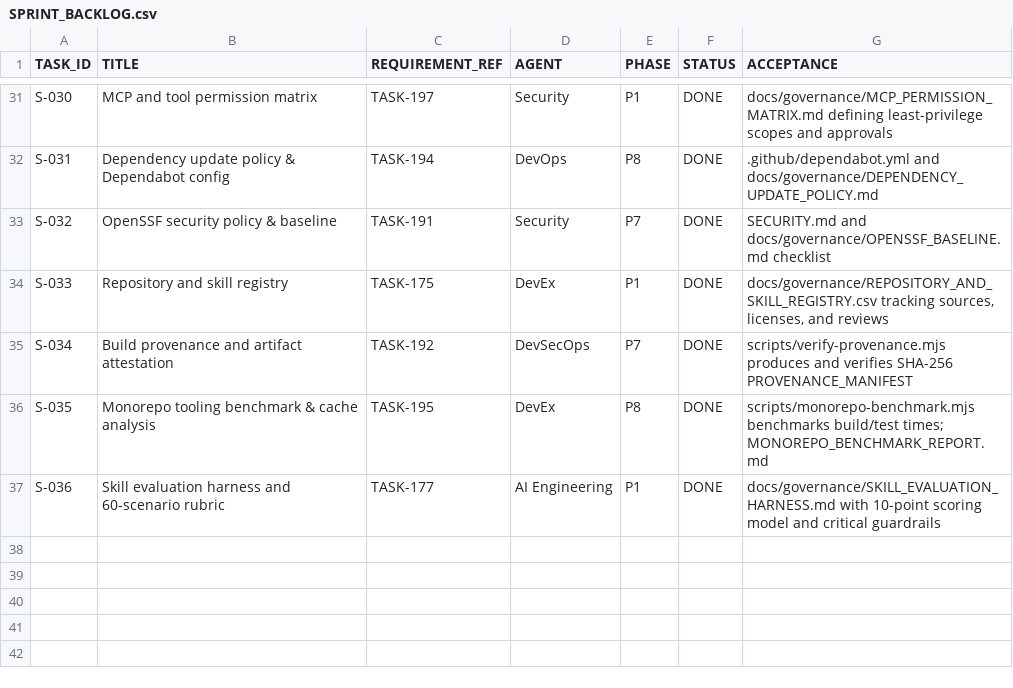
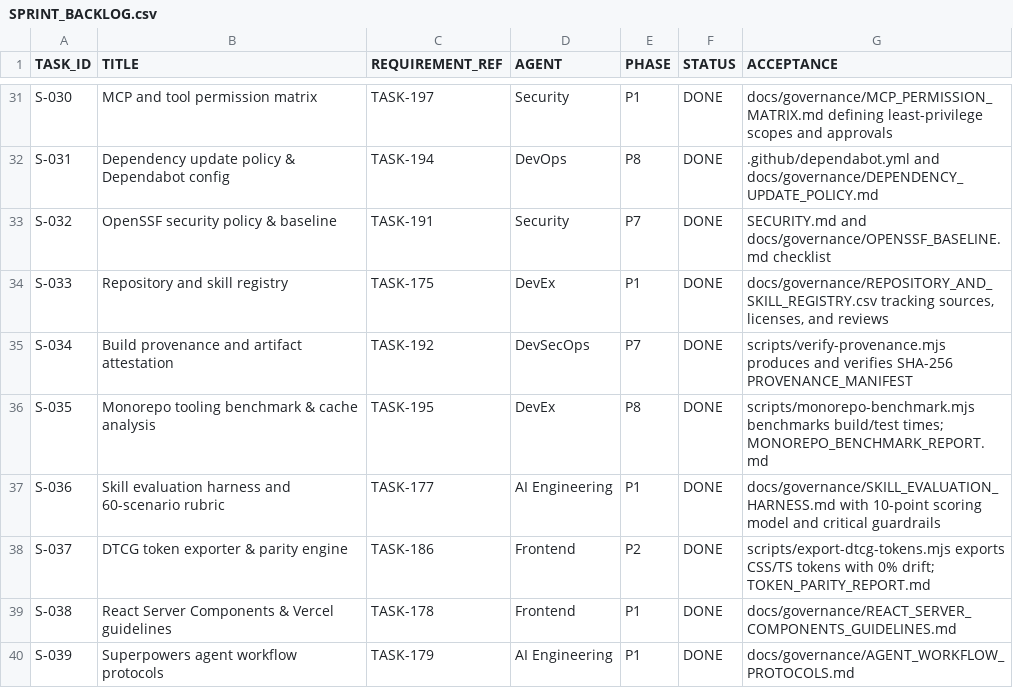
Before and after one commit to rezamovaheddi/brand-commerce, a CSV file: docs/execution/SPRINT_BACKLOG.csv, drawn as a sheet; only a part is shown, gaps mark what is left out.

Commit message:
feat(tokens): DTCG token exporter and parity engine, RSC guidelines, and agent workflow protocols

```diff
--- a/docs/execution/SPRINT_BACKLOG.csv
+++ b/docs/execution/SPRINT_BACKLOG.csv
@@ -37 +37,4 @@ S-035,Monorepo tooling benchmark & cache analysis,TASK-195,DevEx,P8,DONE,"script
 S-036,Skill evaluation harness and 60-scenario rubric,TASK-177,AI Engineering,P1,DONE,"docs/governance/SKILL_EVALUATION_HARNESS.md with 10-point scoring model and critical guardrails"
+S-037,DTCG token exporter & parity engine,TASK-186,Frontend,P2,DONE,"scripts/export-dtcg-tokens.mjs exports CSS/TS tokens with 0% drift; TOKEN_PARITY_REPORT.md"
+S-038,React Server Components & Vercel guidelines,TASK-178,Frontend,P1,DONE,"docs/governance/REACT_SERVER_COMPONENTS_GUIDELINES.md"
+S-039,Superpowers agent workflow protocols,TASK-179,AI Engineering,P1,DONE,"docs/governance/AGENT_WORKFLOW_PROTOCOLS.md"
```
Also changed, not shown: 11 other files.
